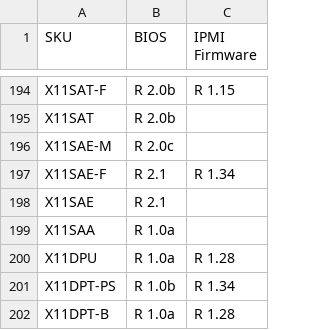
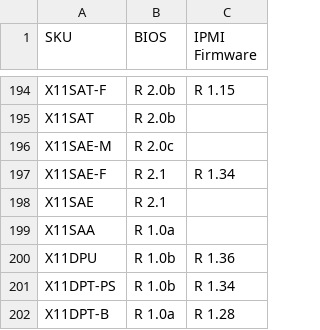
Before and after one commit to iyokan/smc-bios, a TSV file: version.tsv, drawn as a sheet; only a part is shown, gaps mark what is left out.

Commit message:
no comment is good comment

```diff
--- a/version.tsv
+++ b/version.tsv
@@ -199,3 +199,3 @@ X11SAE	R 2.1
 X11SAA	R 1.0a	
-X11DPU	R 1.0a	R 1.28
+X11DPU	R 1.0b	R 1.36
 X11DPT-PS	R 1.0b	R 1.34
```
